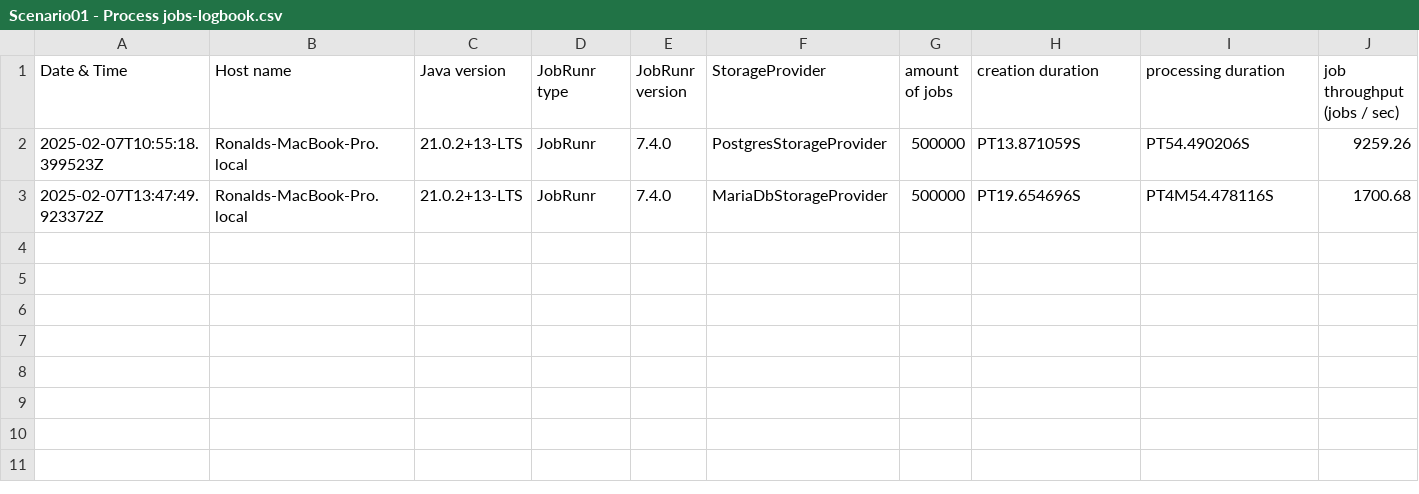
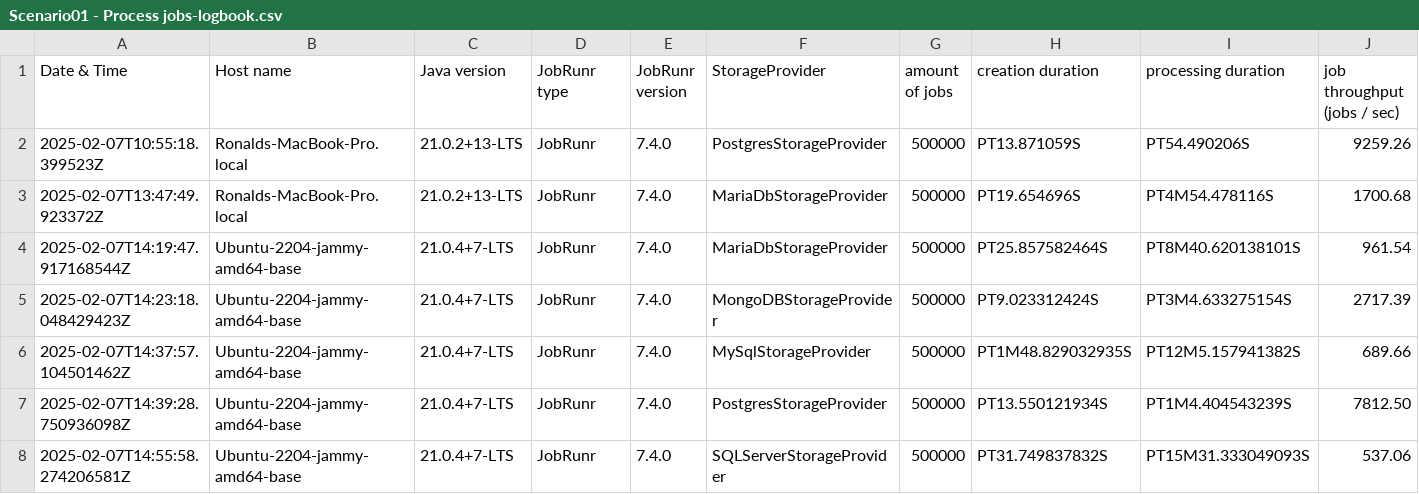
Before and after one commit to jobrunr/jobrunr-performance-test, a CSV file: logbooks/Scenario01 - Process jobs-logbook.csv, drawn as a sheet; the diff names each change by its address in the sheet, - before the commit and + after, or states it on an @@ line.

Commit message:
Add test results for v7.4.0

```diff
--- a/logbooks/Scenario01 - Process jobs-logbook.csv
+++ b/logbooks/Scenario01 - Process jobs-logbook.csv
+row 4: 2025-02-07T14:19:47.917168544Z | Ubuntu-2204-jammy-amd64-base | 21.0.4+7-LTS | JobRunr | 7.4.0 | MariaDbStorageProvider | 500000 | PT25.857582464S | PT8M40.620138101S | 961.54
+row 5: 2025-02-07T14:23:18.048429423Z | Ubuntu-2204-jammy-amd64-base | 21.0.4+7-LTS | JobRunr | 7.4.0 | MongoDBStorageProvider | 500000 | PT9.023312424S | PT3M4.633275154S | 2717.39
+row 6: 2025-02-07T14:37:57.104501462Z | Ubuntu-2204-jammy-amd64-base | 21.0.4+7-LTS | JobRunr | 7.4.0 | MySqlStorageProvider | 500000 | PT1M48.829032935S | PT12M5.157941382S | 689.66
+row 7: 2025-02-07T14:39:28.750936098Z | Ubuntu-2204-jammy-amd64-base | 21.0.4+7-LTS | JobRunr | 7.4.0 | PostgresStorageProvider | 500000 | PT13.550121934S | PT1M4.404543239S | 7812.50
+row 8: 2025-02-07T14:55:58.274206581Z | Ubuntu-2204-jammy-amd64-base | 21.0.4+7-LTS | JobRunr | 7.4.0 | SQLServerStorageProvider | 500000 | PT31.749837832S | PT15M31.333049093S | 537.06
```
